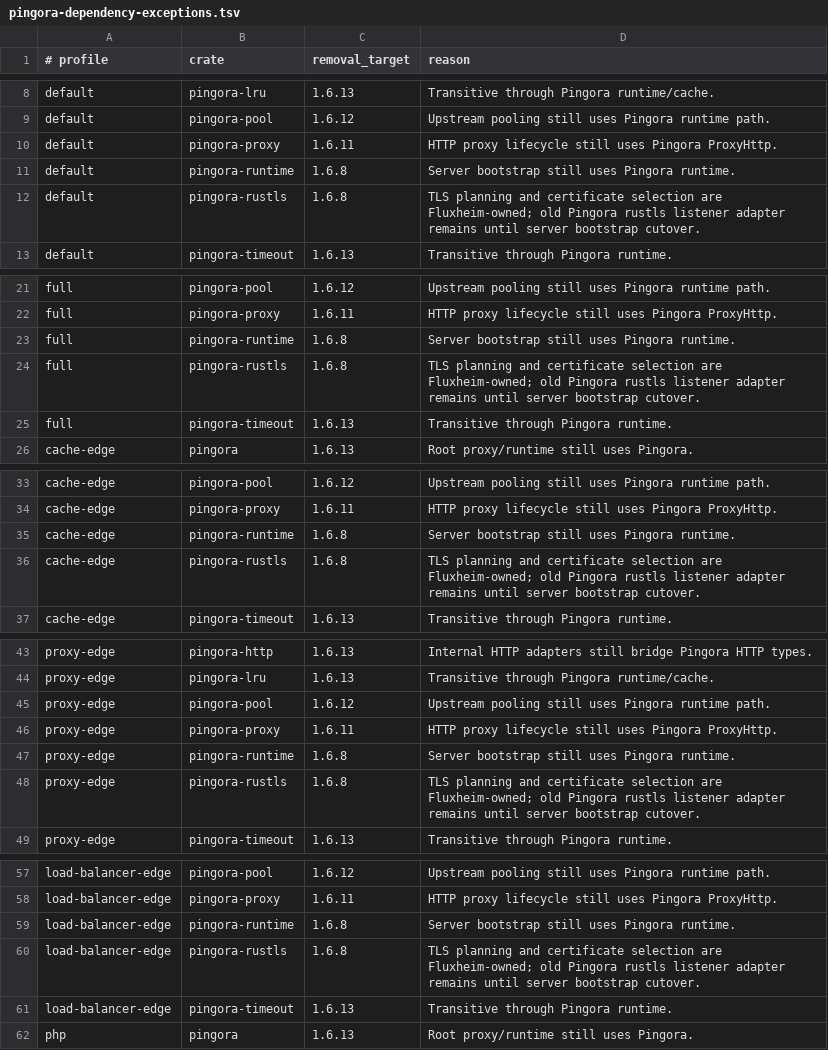
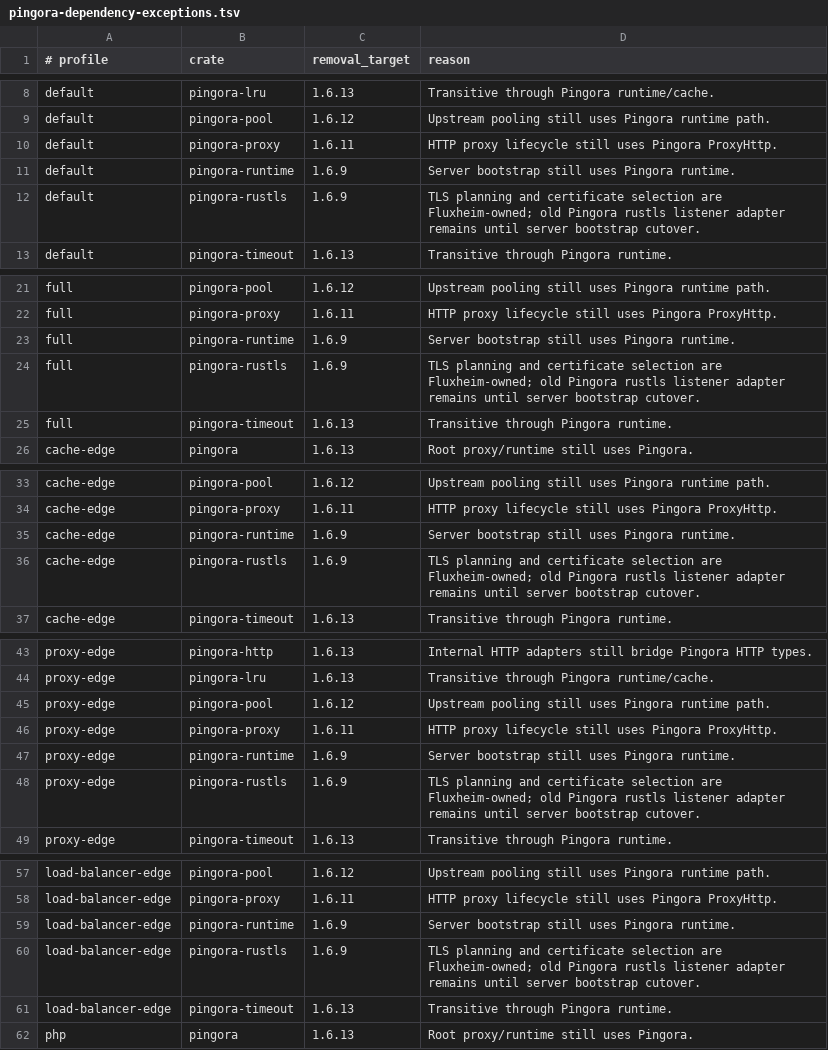
Before and after one commit to valkyoth/fluxheim, a TSV file: docs/pingora-dependency-exceptions.tsv, drawn as a sheet; only a part is shown, gaps mark what is left out; the diff covers the shown part only.

```diff
--- a/docs/pingora-dependency-exceptions.tsv
+++ b/docs/pingora-dependency-exceptions.tsv
@@ -10,4 +10,4 @@ default	pingora-pool	1.6.12	Upstream pooling still uses Pingora runtime path.
 default	pingora-proxy	1.6.11	HTTP proxy lifecycle still uses Pingora ProxyHttp.
-default	pingora-runtime	1.6.8	Server bootstrap still uses Pingora runtime.
-default	pingora-rustls	1.6.8	TLS planning and certificate selection are Fluxheim-owned; old Pingora rustls listener adapter remains until server bootstrap cutover.
+default	pingora-runtime	1.6.9	Server bootstrap still uses Pingora runtime.
+default	pingora-rustls	1.6.9	TLS planning and certificate selection are Fluxheim-owned; old Pingora rustls listener adapter remains until server bootstrap cutover.
 default	pingora-timeout	1.6.13	Transitive through Pingora runtime.
@@ -22,4 +22,4 @@ full	pingora-pool	1.6.12	Upstream pooling still uses Pingora runtime path.
 full	pingora-proxy	1.6.11	HTTP proxy lifecycle still uses Pingora ProxyHttp.
-full	pingora-runtime	1.6.8	Server bootstrap still uses Pingora runtime.
-full	pingora-rustls	1.6.8	TLS planning and certificate selection are Fluxheim-owned; old Pingora rustls listener adapter remains until server bootstrap cutover.
+full	pingora-runtime	1.6.9	Server bootstrap still uses Pingora runtime.
+full	pingora-rustls	1.6.9	TLS planning and certificate selection are Fluxheim-owned; old Pingora rustls listener adapter remains until server bootstrap cutover.
 full	pingora-timeout	1.6.13	Transitive through Pingora runtime.
@@ -34,4 +34,4 @@ cache-edge	pingora-pool	1.6.12	Upstream pooling still uses Pingora runtime path.
 cache-edge	pingora-proxy	1.6.11	HTTP proxy lifecycle still uses Pingora ProxyHttp.
-cache-edge	pingora-runtime	1.6.8	Server bootstrap still uses Pingora runtime.
-cache-edge	pingora-rustls	1.6.8	TLS planning and certificate selection are Fluxheim-owned; old Pingora rustls listener adapter remains until server bootstrap cutover.
+cache-edge	pingora-runtime	1.6.9	Server bootstrap still uses Pingora runtime.
+cache-edge	pingora-rustls	1.6.9	TLS planning and certificate selection are Fluxheim-owned; old Pingora rustls listener adapter remains until server bootstrap cutover.
 cache-edge	pingora-timeout	1.6.13	Transitive through Pingora runtime.
@@ -46,4 +46,4 @@ proxy-edge	pingora-pool	1.6.12	Upstream pooling still uses Pingora runtime path.
 proxy-edge	pingora-proxy	1.6.11	HTTP proxy lifecycle still uses Pingora ProxyHttp.
-proxy-edge	pingora-runtime	1.6.8	Server bootstrap still uses Pingora runtime.
-proxy-edge	pingora-rustls	1.6.8	TLS planning and certificate selection are Fluxheim-owned; old Pingora rustls listener adapter remains until server bootstrap cutover.
+proxy-edge	pingora-runtime	1.6.9	Server bootstrap still uses Pingora runtime.
+proxy-edge	pingora-rustls	1.6.9	TLS planning and certificate selection are Fluxheim-owned; old Pingora rustls listener adapter remains until server bootstrap cutover.
 proxy-edge	pingora-timeout	1.6.13	Transitive through Pingora runtime.
@@ -58,4 +58,4 @@ load-balancer-edge	pingora-pool	1.6.12	Upstream pooling still uses Pingora runti
 load-balancer-edge	pingora-proxy	1.6.11	HTTP proxy lifecycle still uses Pingora ProxyHttp.
-load-balancer-edge	pingora-runtime	1.6.8	Server bootstrap still uses Pingora runtime.
-load-balancer-edge	pingora-rustls	1.6.8	TLS planning and certificate selection are Fluxheim-owned; old Pingora rustls listener adapter remains until server bootstrap cutover.
+load-balancer-edge	pingora-runtime	1.6.9	Server bootstrap still uses Pingora runtime.
+load-balancer-edge	pingora-rustls	1.6.9	TLS planning and certificate selection are Fluxheim-owned; old Pingora rustls listener adapter remains until server bootstrap cutover.
 load-balancer-edge	pingora-timeout	1.6.13	Transitive through Pingora runtime.
```
Also changed, not shown: 4 edited cells elsewhere in this file, 28 other files.
